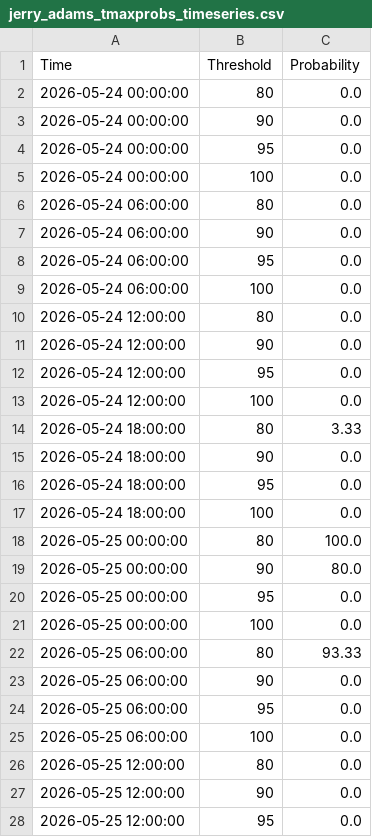
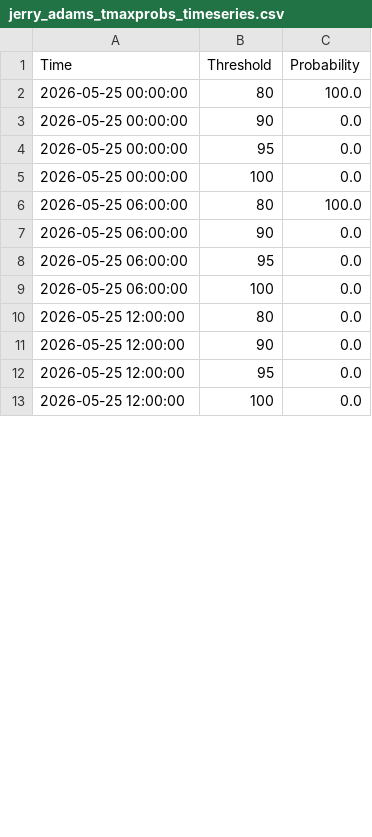
Before and after one commit to makensweather/probability_thresholds, a CSV file: jerry_adams_tmaxprobs_timeseries.csv, drawn as a sheet; only a part is shown; the shorter side is filled out with more unchanged rows; the diff covers the shown part only.

```diff
--- a/jerry_adams_tmaxprobs_timeseries.csv
+++ b/jerry_adams_tmaxprobs_timeseries.csv
@@ -1,23 +1,7 @@
 Time,Threshold,Probability
-2026-05-24 00:00:00,80,0.0
-2026-05-24 00:00:00,90,0.0
-2026-05-24 00:00:00,95,0.0
-2026-05-24 00:00:00,100,0.0
-2026-05-24 06:00:00,80,0.0
-2026-05-24 06:00:00,90,0.0
-2026-05-24 06:00:00,95,0.0
-2026-05-24 06:00:00,100,0.0
-2026-05-24 12:00:00,80,0.0
-2026-05-24 12:00:00,90,0.0
-2026-05-24 12:00:00,95,0.0
-2026-05-24 12:00:00,100,0.0
-2026-05-24 18:00:00,80,3.33
-2026-05-24 18:00:00,90,0.0
-2026-05-24 18:00:00,95,0.0
-2026-05-24 18:00:00,100,0.0
 2026-05-25 00:00:00,80,100.0
-2026-05-25 00:00:00,90,80.0
+2026-05-25 00:00:00,90,0.0
 2026-05-25 00:00:00,95,0.0
 2026-05-25 00:00:00,100,0.0
-2026-05-25 06:00:00,80,93.33
+2026-05-25 06:00:00,80,100.0
 2026-05-25 06:00:00,90,0.0
```
Also changed, not shown: 16 added rows and 33 edited cells elsewhere in this file.
